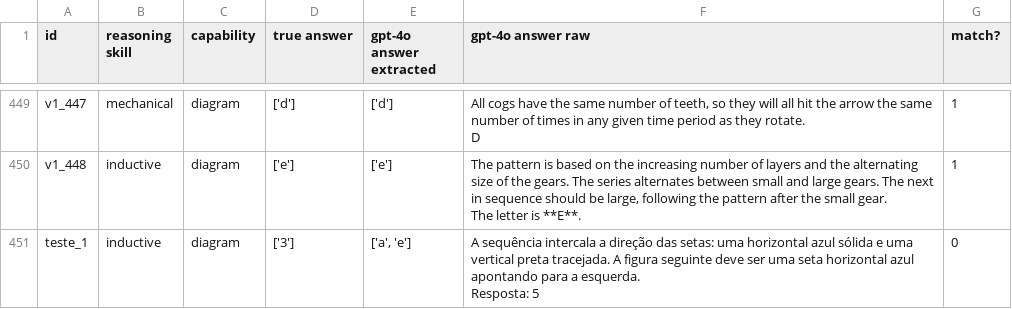
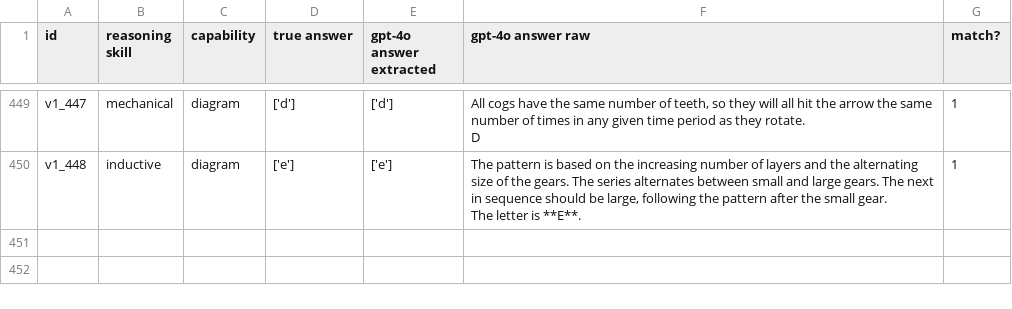
Before and after one commit to victorsrf010/MLLM_Final_Project, a CSV file: eval/results/gpt-4o-accuracy-results.csv, drawn as a sheet; only a part is shown, gaps mark what is left out; ↵ is a line break in a cell; the diff names each change by its address in the sheet, - before the commit and + after, or states it on an @@ line.

Commit message:
reset entries

```diff
--- a/eval/results/gpt-4o-accuracy-results.csv
+++ b/eval/results/gpt-4o-accuracy-results.csv
-row 451: teste_1 | inductive | diagram | ['3'] | ['a', 'e'] | A sequência intercala a direção das setas: uma horizontal azul sólida e uma vertical preta tracejada. A figura seguinte deve ser uma seta horizontal azul apontando para a esquerda. ↵ Resposta: 5 | 0
```
Also changed, not shown: eval/results/gemini-accuracy-results.csv, 5 other files.
